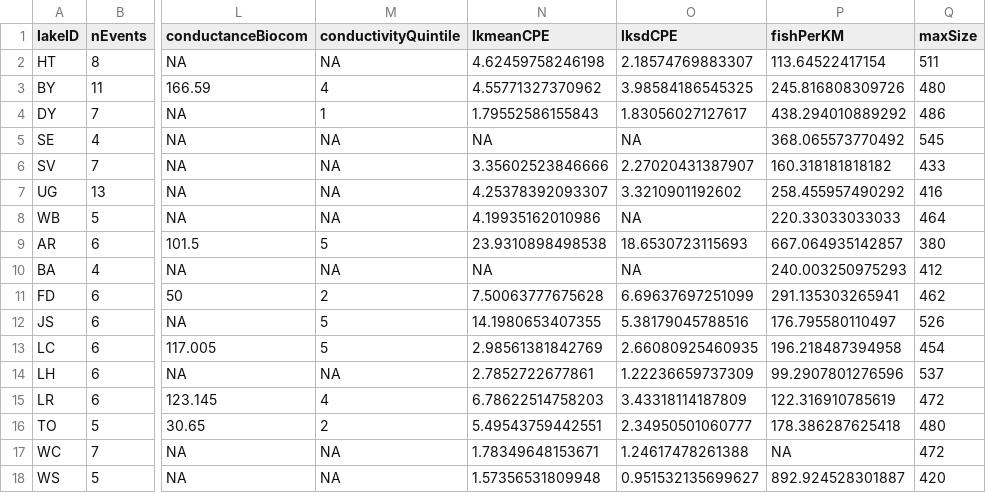
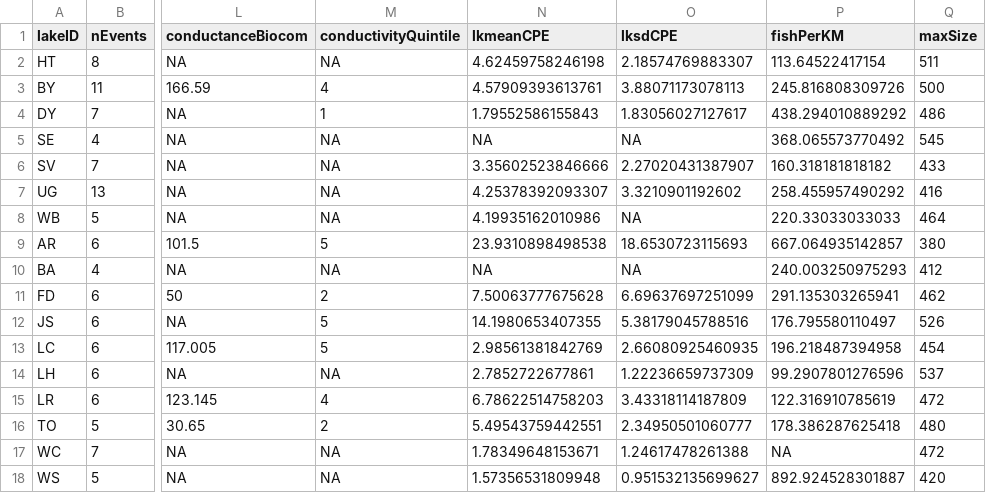
Before and after one commit to cdassow/hsSurvey, a CSV file: pe_cpue_ModelBuild.csv, drawn as a sheet; only a part is shown, gaps mark what is left out; the diff names each change by its address in the sheet, - before the commit and + after, or states it on an @@ line.

Commit message:
updateing pe_cpue_ModelBuild.csv
making sure hub is up to speed with my local before I pull back down

```diff
--- a/pe_cpue_ModelBuild.csv
+++ b/pe_cpue_ModelBuild.csv
-N3 (lkmeanCPE): 4.55771327370962
+N3 (lkmeanCPE): 4.57909393613761
-O3 (lksdCPE): 3.98584186545325
+O3 (lksdCPE): 3.88071173078113
-Q3 (maxSize): 480
+Q3 (maxSize): 500
```
